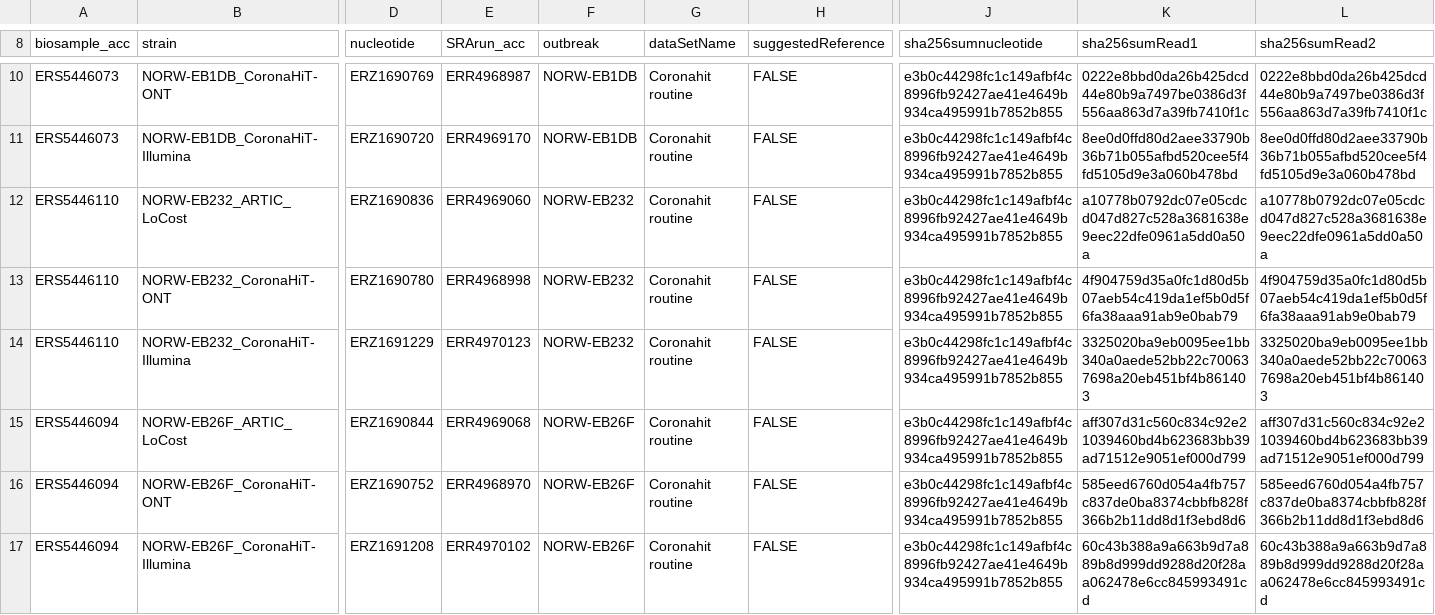
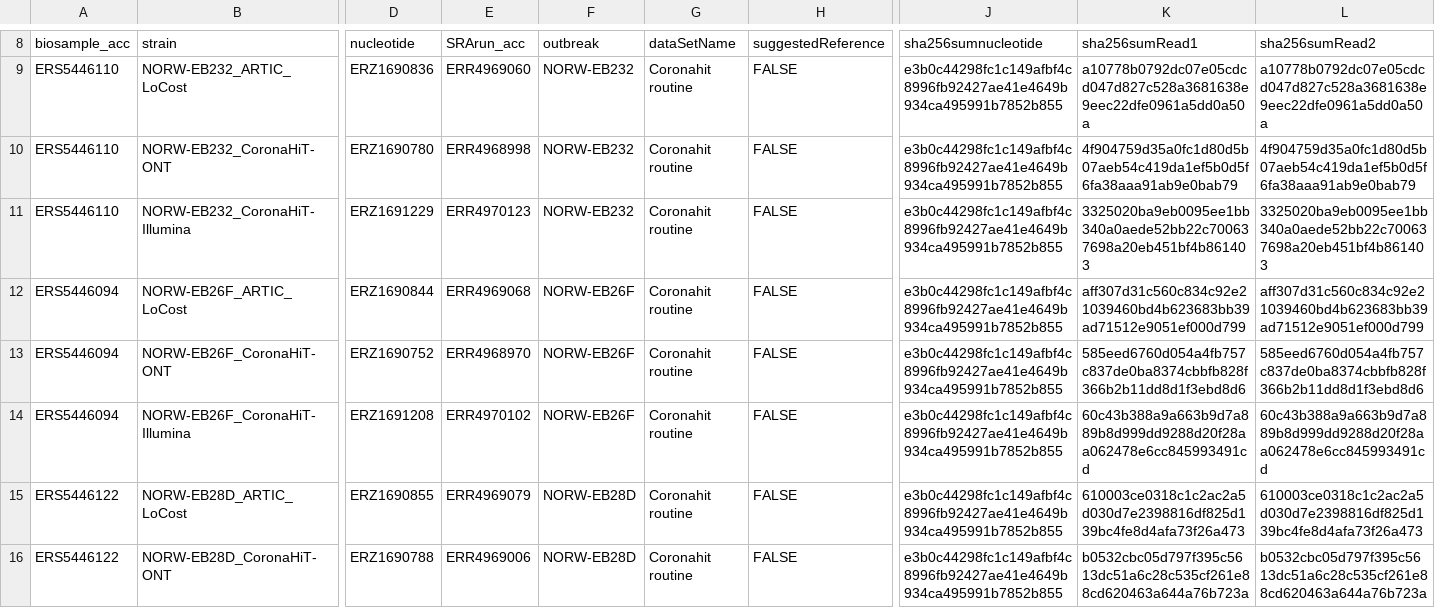
Before and after one commit to CDCgov/datasets-sars-cov-2, a TSV file: datasets/sars-cov-2-coronahit-routine.tsv, drawn as a sheet; only a part is shown, gaps mark what is left out; the shorter side is filled out with more unchanged rows; rows hold the shown columns only; the diff covers the shown part only; the diff names each change by its address in the sheet, - before the commit and + after, or states it on an @@ line.

Commit message:
Update sars-cov-2-coronahit-routine.tsv

```diff
--- a/datasets/sars-cov-2-coronahit-routine.tsv
+++ b/datasets/sars-cov-2-coronahit-routine.tsv
-row 10: ERS5446073 | NORW-EB1DB_CoronaHiT-ONT | ERZ1690769 | ERR4968987 | NORW-EB1DB | Coronahit routine | FALSE | e3b0c44298fc1c149afbf4c8996fb92427ae41e4649b934ca495991b7852b855 | 0222e8bbd0da26b425dcd44e80b9a7497be0386d3f556aa863d7a39fb7410f1c | 0222e8bbd0da26b425dcd44e80b9a7497be0386d3f556aa863d7a39fb7410f1c
-row 11: ERS5446073 | NORW-EB1DB_CoronaHiT-Illumina | ERZ1690720 | ERR4969170 | NORW-EB1DB | Coronahit routine | FALSE | e3b0c44298fc1c149afbf4c8996fb92427ae41e4649b934ca495991b7852b855 | 8ee0d0ffd80d2aee33790b36b71b055afbd520cee5f4fd5105d9e3a060b478bd | 8ee0d0ffd80d2aee33790b36b71b055afbd520cee5f4fd5105d9e3a060b478bd
```
Also changed, not shown: 7 removed rows elsewhere in this file.
